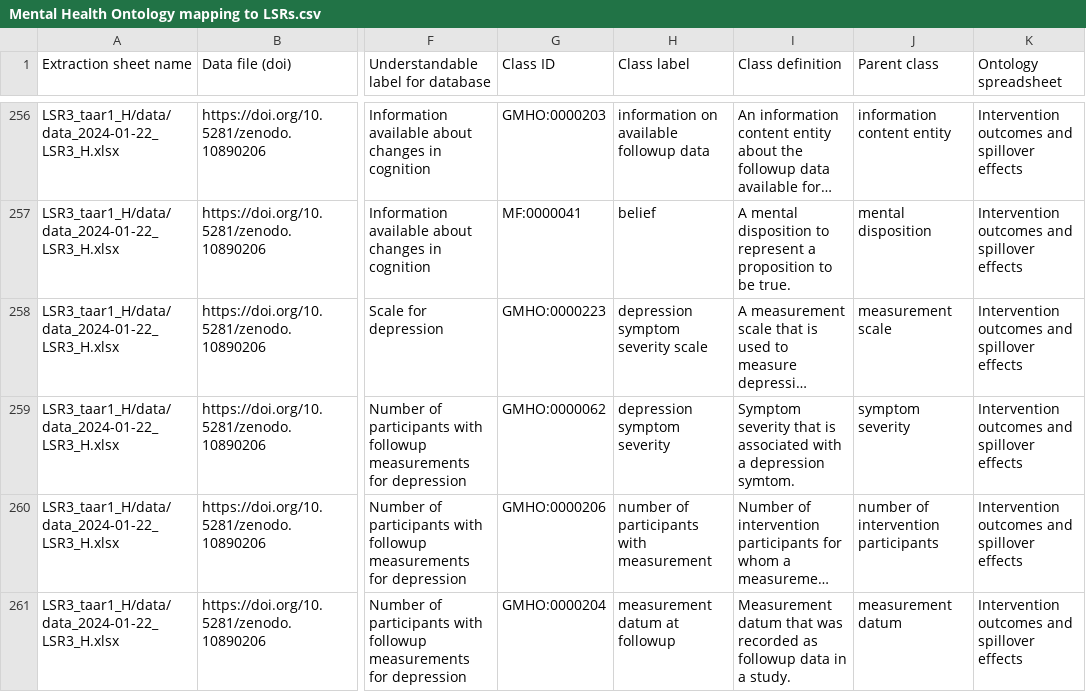
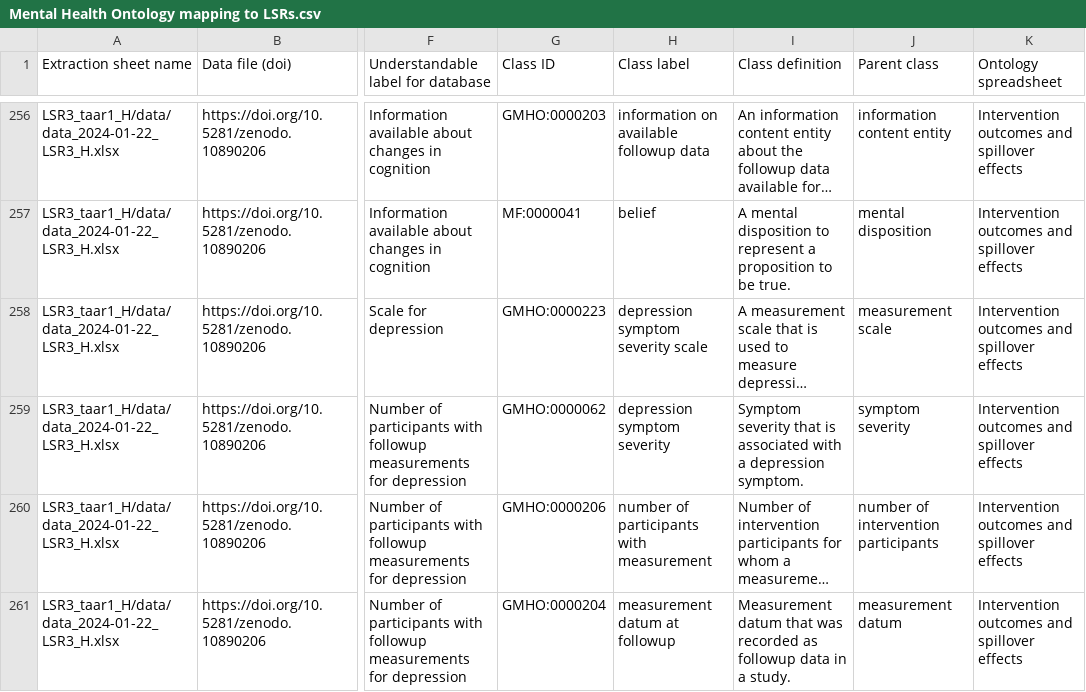
Before and after one commit to galenos-project/mental-health-ontology, a CSV file: Mapping to LSRs/Mental Health Ontology mapping to LSRs.csv, drawn as a sheet; only a part is shown, gaps mark what is left out; long unchanged cells end in …; the diff names each change by its address in the sheet, - before the commit and + after, or states it on an @@ line.

```diff
--- a/Mapping to LSRs/Mental Health Ontology mapping to LSRs.csv
+++ b/Mapping to LSRs/Mental Health Ontology mapping to LSRs.csv
-I259 (Class definition): …a depression symtom.
+I259 (Class definition): …a depression symptom.
```
